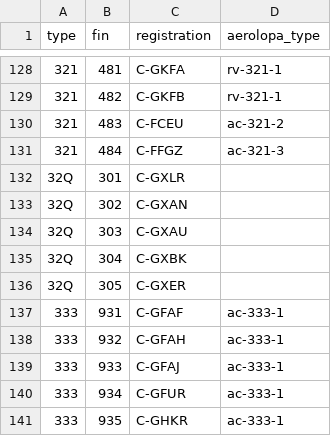
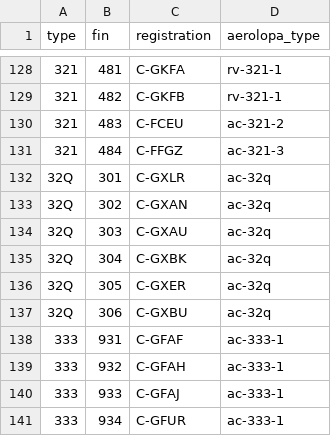
Before and after one commit to cowtool-llc/ac-public-data, a CSV file: data/fleet_info.csv, drawn as a sheet; only a part is shown, gaps mark what is left out; the shorter side is filled out with more unchanged rows.

Commit message:
Update 32Q

```diff
--- a/data/fleet_info.csv
+++ b/data/fleet_info.csv
@@ -131,7 +131,8 @@ type,fin,registration,aerolopa_type
 321,484,C-FFGZ,ac-321-3
-32Q,301,C-GXLR,
-32Q,302,C-GXAN,
-32Q,303,C-GXAU,
-32Q,304,C-GXBK,
-32Q,305,C-GXER,
+32Q,301,C-GXLR,ac-32q
+32Q,302,C-GXAN,ac-32q
+32Q,303,C-GXAU,ac-32q
+32Q,304,C-GXBK,ac-32q
+32Q,305,C-GXER,ac-32q
+32Q,306,C-GXBU,ac-32q
 333,931,C-GFAF,ac-333-1
```
